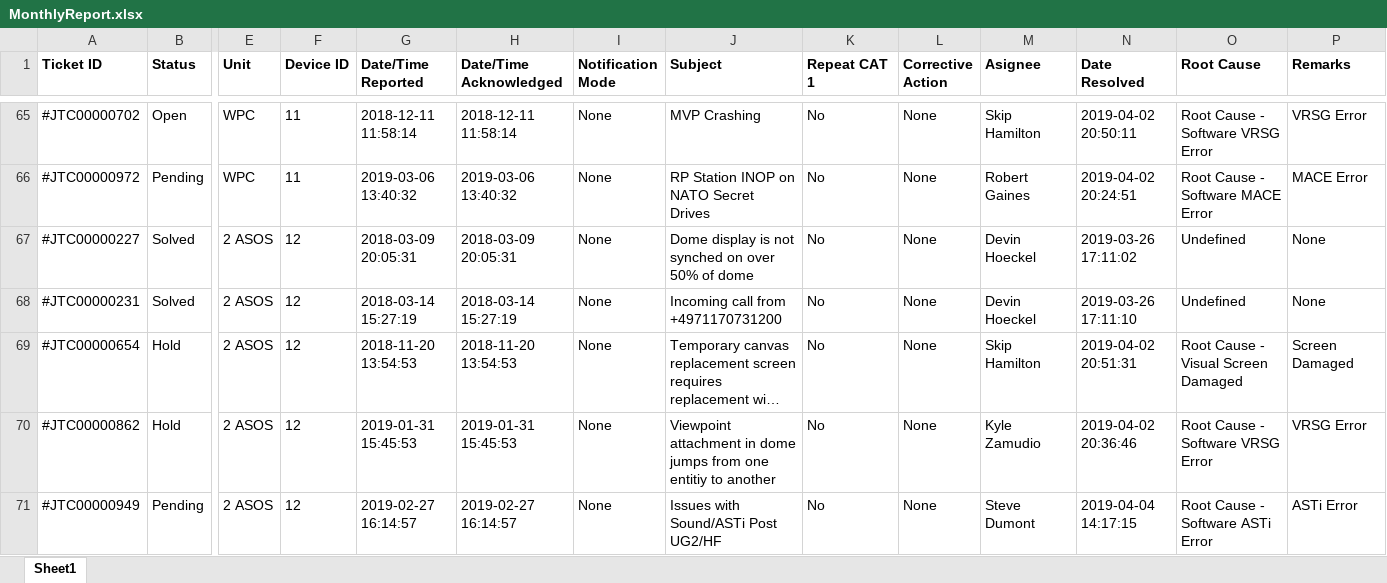
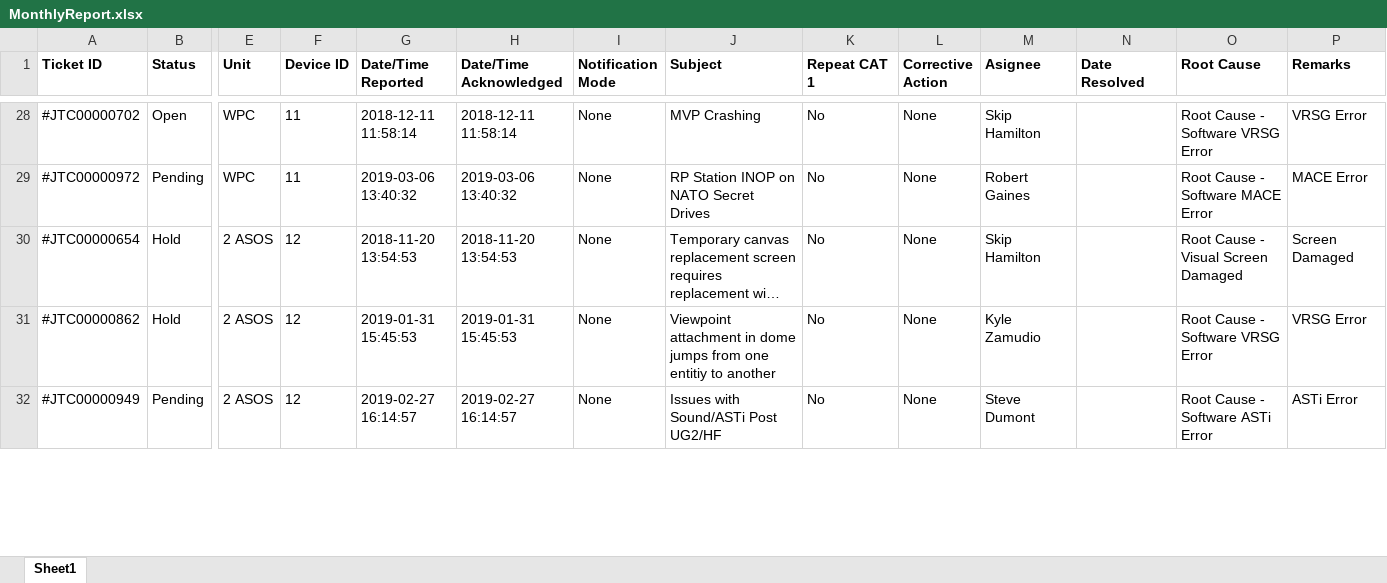
Before and after one commit to robert-gaines/Happy-Fox, an Excel workbook: MonthlyReport.xlsx, sheet Sheet1, drawn as a sheet; only a part is shown, gaps mark what is left out; long unchanged cells end in …; values as stored, in another font and other column widths than the file's, no borders; removed rows and columns are numbered as before the commit, all else as after; rows hold the shown columns only; the diff covers the shown part only; the diff names each change by its address in the sheet, - before the commit and + after, or states it on an @@ line.

```diff
--- a/MonthlyReport.xlsx (sheet Sheet1)
+++ b/MonthlyReport.xlsx (sheet Sheet1)
-N28 (Date Resolved): 2019-04-02 20:50:11
+N28 (Date Resolved): (empty)
-N29 (Date Resolved): 2019-04-02 20:24:51
+N29 (Date Resolved): (empty)
-row 67: #JTC00000227 | Solved | 2 ASOS | 12 | 2018-03-09 20:05:31 | 2018-03-09 20:05:31 | None | Dome display is not synched on over 50% of dome | No | None | Devin Hoeckel | 2019-03-26 17:11:02 | Undefined | None
-row 68: #JTC00000231 | Solved | 2 ASOS | 12 | 2018-03-14 15:27:19 | 2018-03-14 15:27:19 | None | Incoming call from +4971170731200 | No | None | Devin Hoeckel | 2019-03-26 17:11:10 | Undefined | None
-N30 (Date Resolved): 2019-04-02 20:51:31
+N30 (Date Resolved): (empty)
-N31 (Date Resolved): 2019-04-02 20:36:46
+N31 (Date Resolved): (empty)
-N32 (Date Resolved): 2019-04-04 14:17:15
+N32 (Date Resolved): (empty)
```
Also changed, not shown: 82 removed rows and 59 edited cells elsewhere in this sheet, 2 other files.
